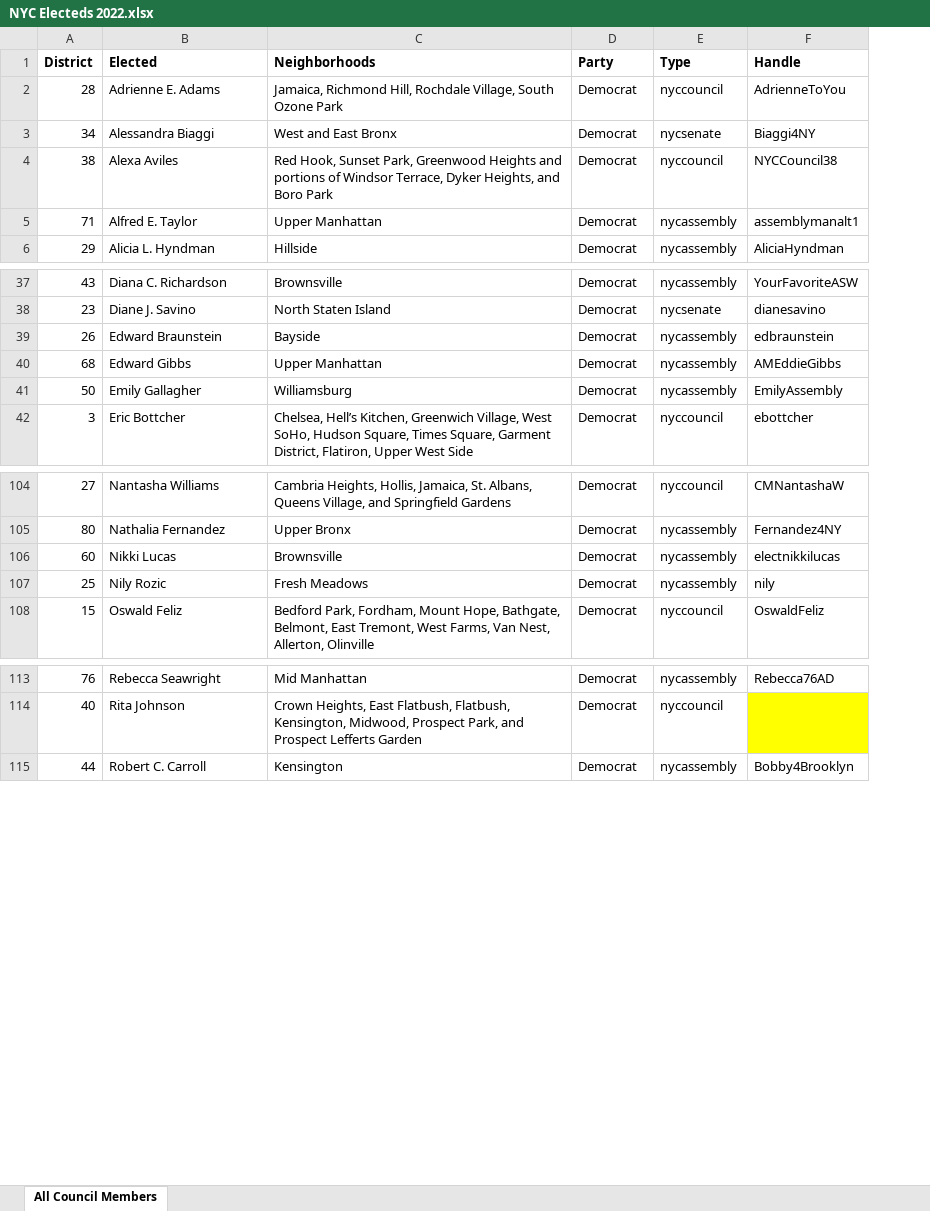
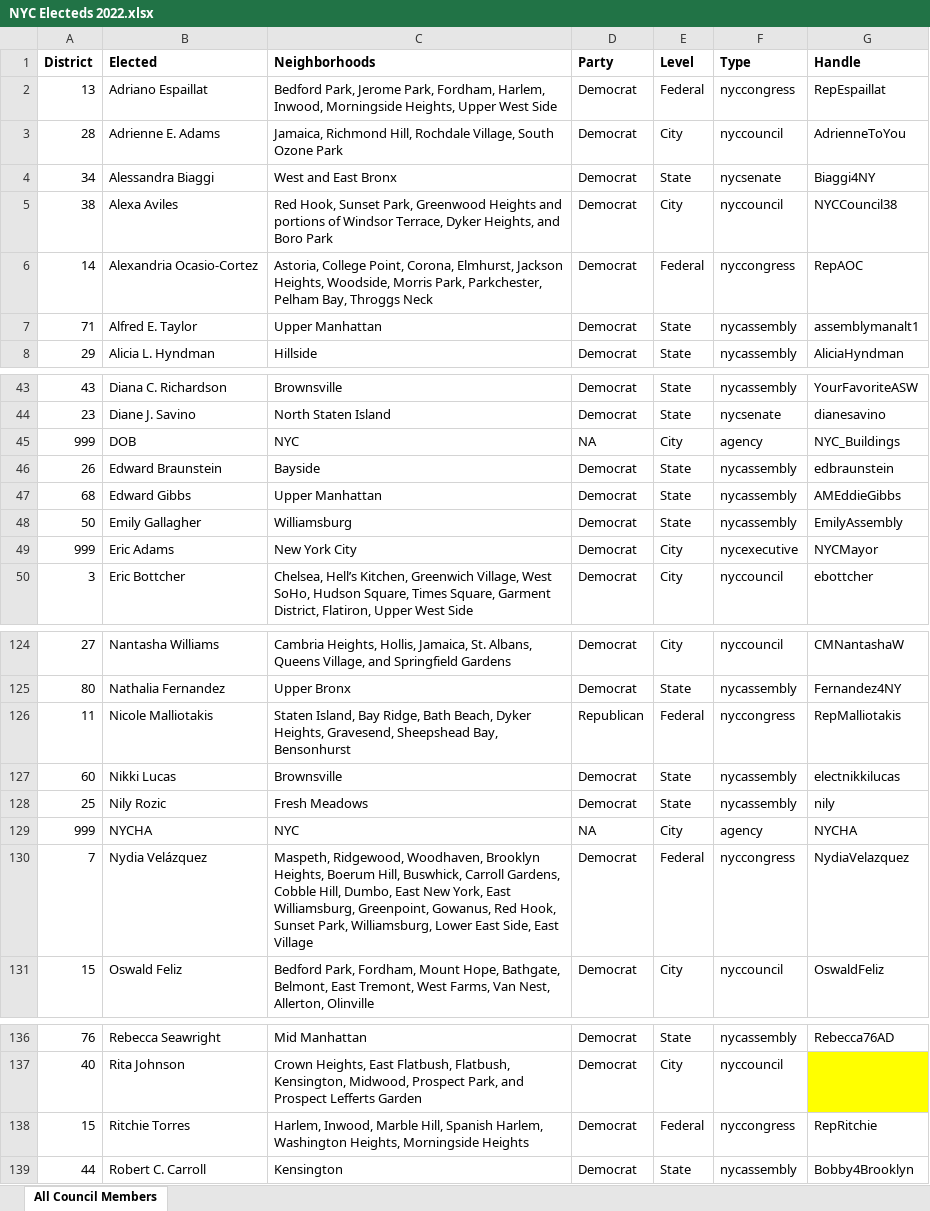
Before and after one commit to wshenyc/Twitter, an Excel workbook: NYC Electeds 2022.xlsx, sheet All Council Members, drawn as a sheet; only a part is shown, gaps mark what is left out; values as stored, in another font and other column widths than the file's, no borders; addresses are those after the commit; the diff covers the shown part only; the diff names each change by its address in the sheet, - before the commit and + after, or states it on an @@ line.

```diff
--- a/NYC Electeds 2022.xlsx (sheet All Council Members)
+++ b/NYC Electeds 2022.xlsx (sheet All Council Members)
+column E (Level), rows 3-5: City | State | City; rows 7-8: State | State; rows 43-44: State | State; rows 46-48: all State; row 50: City; rows 124-125: City | State; rows 127-128: State | State; row 131: City; rows 136-137: State | City; row 139: State
+row 2: 13 | Adriano Espaillat | Bedford Park, Jerome Park, Fordham, Harlem, Inwood, Morningside Heights, Upper West Side | Democrat | Federal | nyccongress | RepEspaillat
+row 6: 14 | Alexandria Ocasio-Cortez | Astoria, College Point, Corona, Elmhurst, Jackson Heights, Woodside, Morris Park, Parkchester, Pelham Bay, Throggs Neck | Democrat | Federal | nyccongress | RepAOC
+row 45: 999 | DOB | NYC | NA | City | agency | NYC_Buildings
+row 49: 999 | Eric Adams | New York City | Democrat | City | nycexecutive | NYCMayor
+row 126: 11 | Nicole Malliotakis | Staten Island, Bay Ridge, Bath Beach, Dyker Heights, Gravesend, Sheepshead Bay, Bensonhurst | Republican | Federal | nyccongress | RepMalliotakis
+row 129: 999 | NYCHA | NYC | NA | City | agency | NYCHA
+row 130: 7 | Nydia Velázquez | Maspeth, Ridgewood, Woodhaven, Brooklyn Heights, Boerum Hill, Buswhick, Carroll Gardens, Cobble Hill, Dumbo, East New York, East Williamsburg, Greenpoint, Gowanus, Red Hook, Sunset Park, Williamsburg, Lower East Side, East Village | Democrat | Federal | nyccongress | NydiaVelazquez
+row 138: 15 | Ritchie Torres | Harlem, Inwood, Marble Hill, Spanish Harlem, Washington Heights, Morningside Heights | Democrat | Federal | nyccongress | RepRitchie
```
Also changed, not shown: 25 added rows and 1 edited cell elsewhere in this sheet, formulas that keep their value.
